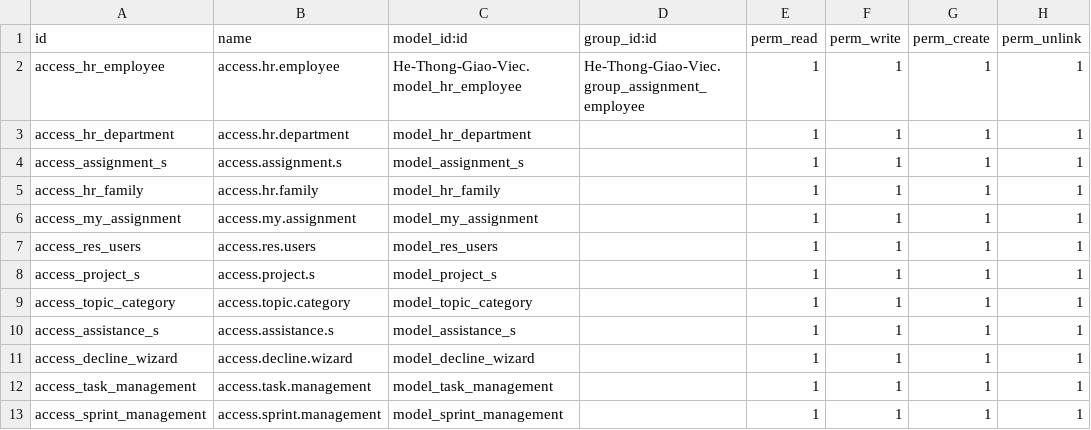
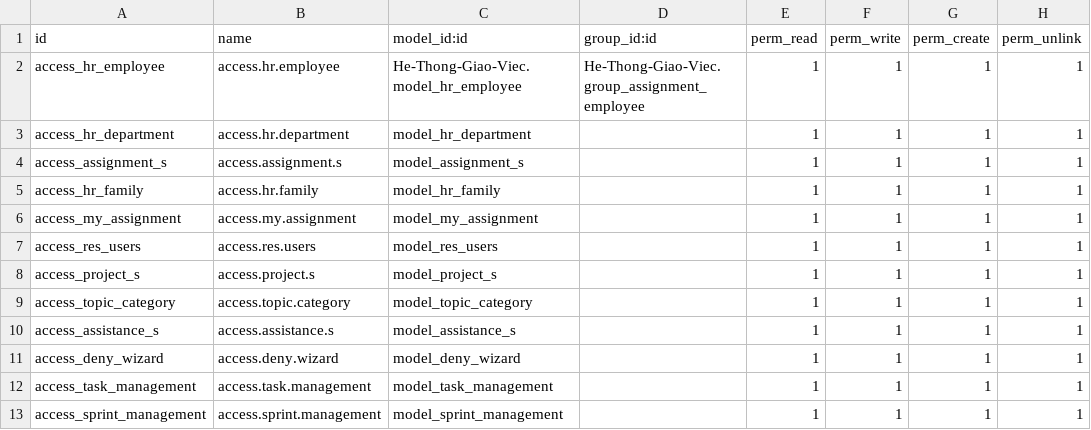
Before and after one commit to phanphuc12/De-Tai-Thuc-Tap, a CSV file: He-Thong-Giao-Viec/security/ir.model.access.csv, drawn as a sheet.

Commit message:
Update ir.model.access.csv

```diff
--- a/He-Thong-Giao-Viec/security/ir.model.access.csv
+++ b/He-Thong-Giao-Viec/security/ir.model.access.csv
@@ -10,3 +10,3 @@ access_topic_category,access.topic.category,model_topic_category,,1,1,1,1
 access_assistance_s,access.assistance.s,model_assistance_s,,1,1,1,1
-access_decline_wizard,access.decline.wizard,model_decline_wizard,,1,1,1,1
+access_deny_wizard,access.deny.wizard,model_deny_wizard,,1,1,1,1
 access_task_management,access.task.management,model_task_management,,1,1,1,1
```
